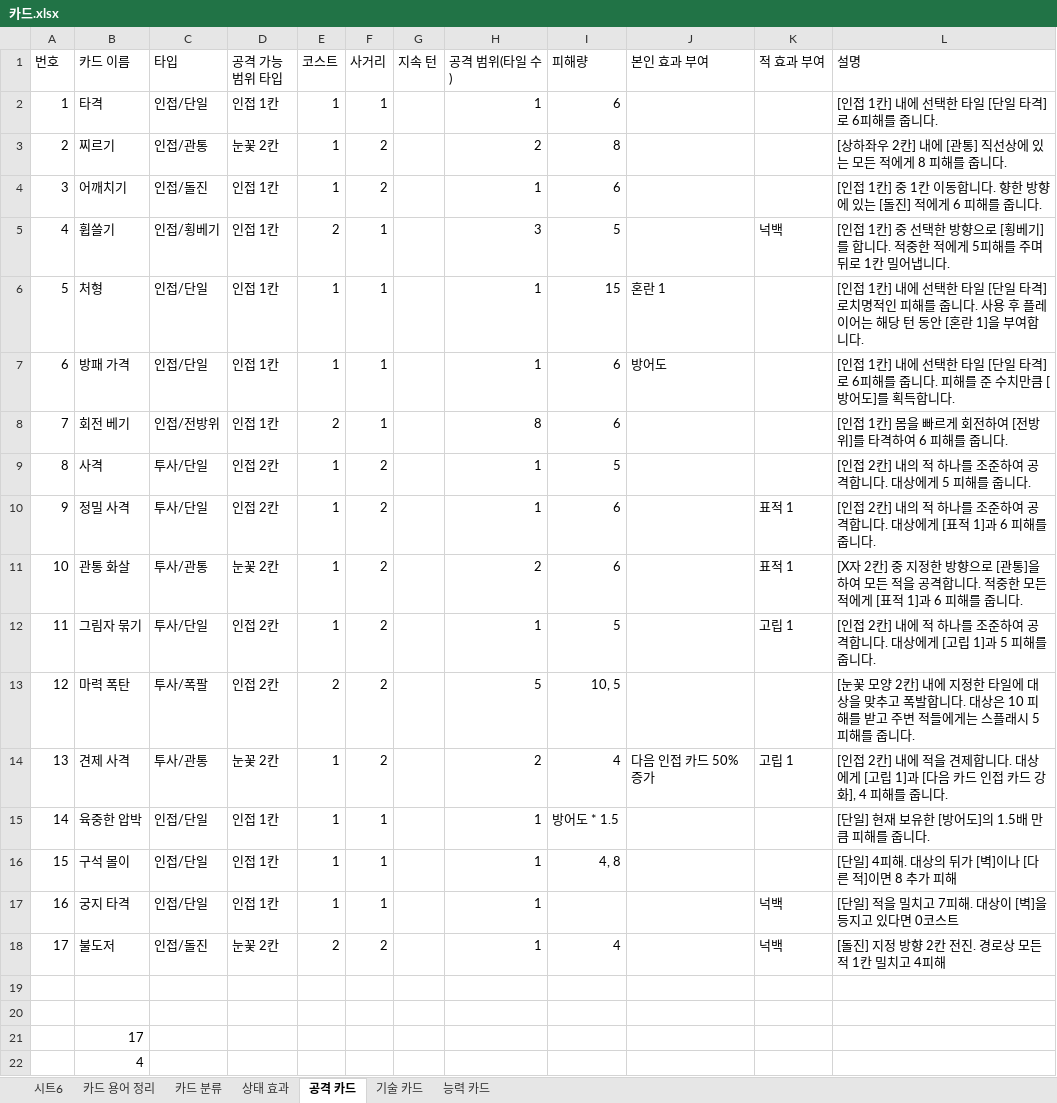
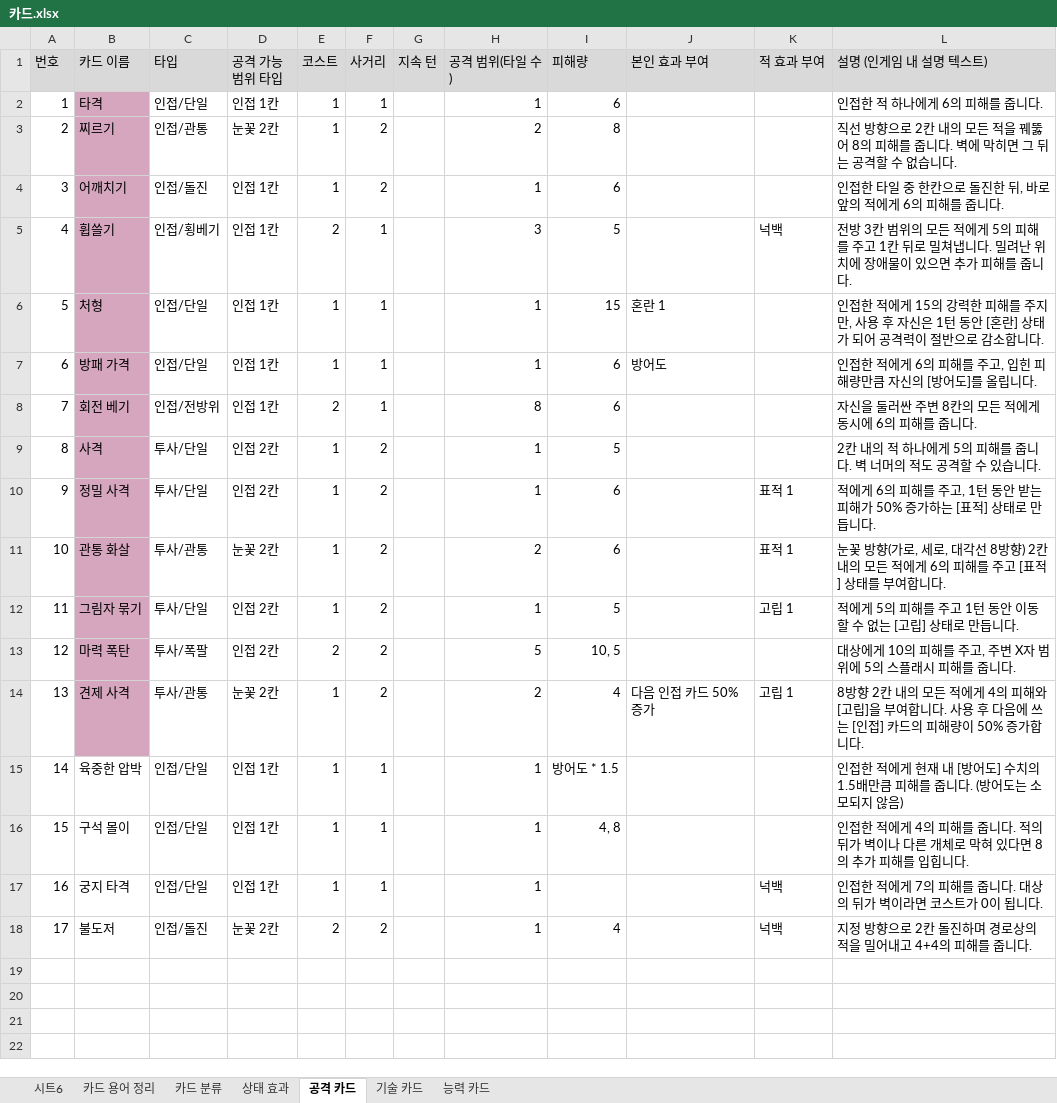
Before and after one commit to Taehyeon88/Graduation-project, an Excel workbook: 문서함/기획/카드/카드.xlsx, sheet 공격 카드, drawn as a sheet; values as stored, in another font and other column widths than the file's, no borders; charts and pictures not drawn; the diff names each change by its address in the sheet, - before the commit and + after, or states it on an @@ line.

```diff
--- a/문서함/기획/카드/카드.xlsx (sheet 공격 카드)
+++ b/문서함/기획/카드/카드.xlsx (sheet 공격 카드)
-A1:L1 fill: none
+A1:L1 fill: #D9D9D9
-L1: 설명
+L1: 설명 (인게임 내 설명 텍스트)
-B2:B14 fill: none
+B2:B14 fill: #D5A6BD
-L2 (설명 (인게임 내 설명 텍스트)): [인접 1칸] 내에 선택한 타일 [단일 타격] 로 6피해를 줍니다.
+L2 (설명 (인게임 내 설명 텍스트)): 인접한 적 하나에게 6의 피해를 줍니다.
-L3 (설명 (인게임 내 설명 텍스트)): [상하좌우 2칸] 내에 [관통] 직선상에 있는 모든 적에게 8 피해를 줍니다.
+L3 (설명 (인게임 내 설명 텍스트)): 직선 방향으로 2칸 내의 모든 적을 꿰뚫어 8의 피해를 줍니다. 벽에 막히면 그 뒤는 공격할 수 없습니다.
-L4 (설명 (인게임 내 설명 텍스트)): [인접 1칸] 중 1칸 이동합니다. 향한 방향에 있는 [돌진] 적에게 6 피해를…
+L4 (설명 (인게임 내 설명 텍스트)): 인접한 타일 중 한칸으로 돌진한 뒤, 바로 앞의 적에게 6의 피해를…
-L5 (설명 (인게임 내 설명 텍스트)): [인접 1칸] 중 선택한 방향으로 [횡베기]를 합니다. 적중한 적에게 5피해를 주며 뒤로 1칸 밀어냅니다.
+L5 (설명 (인게임 내 설명 텍스트)): 전방 3칸 범위의 모든 적에게 5의 피해를 주고 1칸 뒤로 밀쳐냅니다. 밀려난 위치에 장애물이 있으면 추가 피해를 줍니다.
-L6 (설명 (인게임 내 설명 텍스트)): [인접 1칸] 내에 선택한 타일 [단일 타격] 로치명적인 피해를 줍니다. 사용 후 플레이어는 해당 턴 동안 [혼란 1]을 부여합니다.
+L6 (설명 (인게임 내 설명 텍스트)): 인접한 적에게 15의 강력한 피해를 주지만, 사용 후 자신은 1턴 동안 [혼란] 상태가 되어 공격력이 절반으로 감소합니다.
-L7 (설명 (인게임 내 설명 텍스트)): [인접 1칸] 내에 선택한 타일 [단일 타격]로 6피해를 줍니다. 피해를 준 수치만큼 [방어도]를 획득합니다.
+L7 (설명 (인게임 내 설명 텍스트)): 인접한 적에게 6의 피해를 주고, 입힌 피해량만큼 자신의 [방어도]를 올립니다.
-L8 (설명 (인게임 내 설명 텍스트)): [인접 1칸] 몸을 빠르게 회전하여 [전방위]를 타격하여 6 피해를 줍니다.
+L8 (설명 (인게임 내 설명 텍스트)): 자신을 둘러싼 주변 8칸의 모든 적에게 동시에 6의 피해를 줍니다.
-L9 (설명 (인게임 내 설명 텍스트)): [인접 2칸] 내의 적 하나를 조준하여 공격합니다. 대상에게 5 피해를 줍니다.
+L9 (설명 (인게임 내 설명 텍스트)): 2칸 내의 적 하나에게 5의 피해를 줍니다. 벽 너머의 적도 공격할 수 있습니다.
-L10 (설명 (인게임 내 설명 텍스트)): [인접 2칸] 내의 적 하나를 조준하여 공격합니다. 대상에게 [표적 1]과 6 피해를 줍니다.
+L10 (설명 (인게임 내 설명 텍스트)): 적에게 6의 피해를 주고, 1턴 동안 받는 피해가 50% 증가하는 [표적] 상태로 만듭니다.
-L11 (설명 (인게임 내 설명 텍스트)): [X자 2칸] 중 지정한 방향으로 [관통]을 하여 모든 적을 공격합니다. 적중한 모든 적에게 [표적 1]과 6 피해를 줍니다.
+L11 (설명 (인게임 내 설명 텍스트)): 눈꽃 방향(가로, 세로, 대각선 8방향) 2칸 내의 모든 적에게 6의 피해를 주고 [표적] 상태를 부여합니다.
-L12 (설명 (인게임 내 설명 텍스트)): [인접 2칸] 내에 적 하나를 조준하여 공격합니다. 대상에게 [고립 1]과 5 피해를 줍니다.
+L12 (설명 (인게임 내 설명 텍스트)): 적에게 5의 피해를 주고 1턴 동안 이동할 수 없는 [고립] 상태로 만듭니다.
-L13 (설명 (인게임 내 설명 텍스트)): [눈꽃 모양 2칸] 내에 지정한 타일에 대상을 맞추고 폭발합니다. 대상은 10 피해를 받고 주변 적들에게는 스플래시 5 피해를…
+L13 (설명 (인게임 내 설명 텍스트)): 대상에게 10의 피해를 주고, 주변 X자 범위에 5의 스플래시 피해를…
-L14 (설명 (인게임 내 설명 텍스트)): [인접 2칸] 내에 적을 견제합니다. 대상에게 [고립 1]과 [다음 카드 인접 카드 강화], 4 피해를 줍니다.
+L14 (설명 (인게임 내 설명 텍스트)): 8방향 2칸 내의 모든 적에게 4의 피해와 [고립]을 부여합니다. 사용 후 다음에 쓰는 [인접] 카드의 피해량이 50% 증가합니다.
-L15 (설명 (인게임 내 설명 텍스트)): [단일] 현재 보유한 [방어도]의 1.5배 만큼 피해를 줍니다.
+L15 (설명 (인게임 내 설명 텍스트)): 인접한 적에게 현재 내 [방어도] 수치의 1.5배만큼 피해를 줍니다. (방어도는 소모되지 않음)
-L16 (설명 (인게임 내 설명 텍스트)): [단일] 4피해. 대상의 뒤가 [벽]이나 [다른 적]이면 8 추가 피해
+L16 (설명 (인게임 내 설명 텍스트)): 인접한 적에게 4의 피해를 줍니다. 적의 뒤가 벽이나 다른 개체로 막혀 있다면 8의 추가 피해를 입힙니다.
-L17 (설명 (인게임 내 설명 텍스트)): [단일] 적을 밀치고 7피해. 대상이 [벽]을 등지고 있다면 0코스트
+L17 (설명 (인게임 내 설명 텍스트)): 인접한 적에게 7의 피해를 줍니다. 대상의 뒤가 벽이라면 코스트가 0이 됩니다.
-L18 (설명 (인게임 내 설명 텍스트)): [돌진] 지정 방향 2칸 전진. 경로상 모든 적 1칸 밀치고 4피해
+L18 (설명 (인게임 내 설명 텍스트)): 지정 방향으로 2칸 돌진하며 경로상의 적을 밀어내고 4+4의 피해를 줍니다.
-row 19: (empty)
-row 20: (empty)
-row 21:  | 17
-row 22:  | 4
```
Also changed, not shown: sheet 기술 카드, sheet 상태 효과, sheet 능력 카드.
